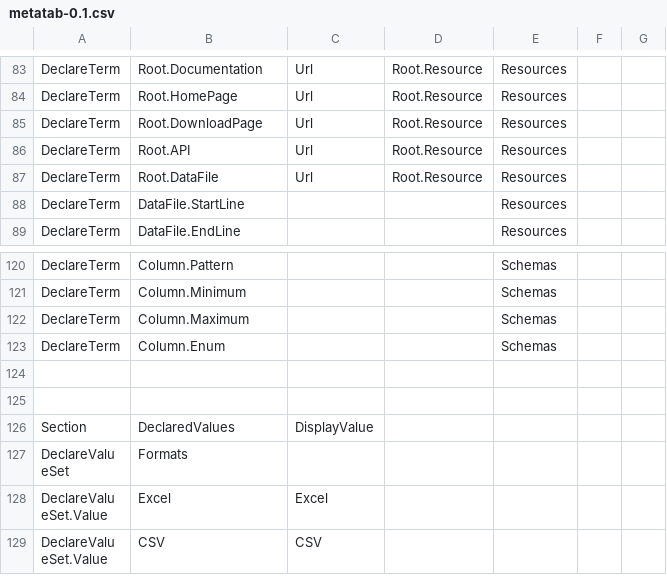
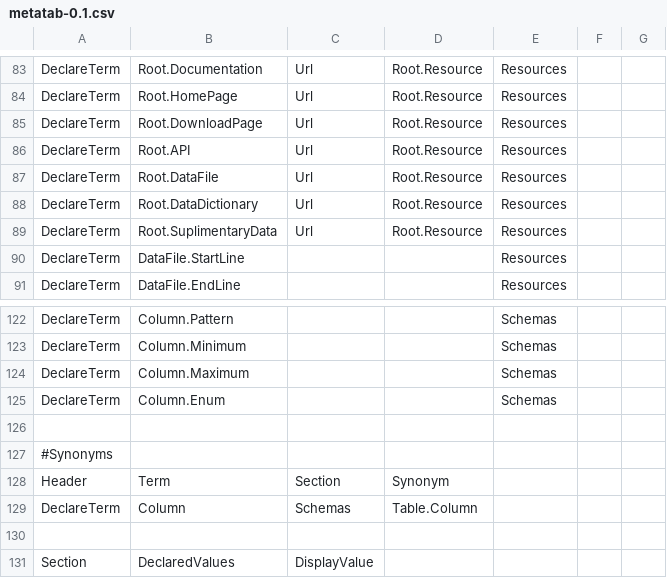
Before and after one commit to Metatab/metatab, a CSV file: metatab/declarations/metatab-0.1.csv, drawn as a sheet; only a part is shown, gaps mark what is left out; the shorter side is filled out with more unchanged rows.

```diff
--- a/metatab/declarations/metatab-0.1.csv
+++ b/metatab/declarations/metatab-0.1.csv
@@ -87,2 +87,4 @@
 "DeclareTerm","Root.DataFile","Url","Root.Resource","Resources",,
+"DeclareTerm","Root.DataDictionary","Url","Root.Resource","Resources",,
+"DeclareTerm","Root.SuplimentaryData","Url","Root.Resource","Resources",,
 "DeclareTerm","DataFile.StartLine",,,"Resources",,
@@ -124,2 +126,5 @@
 ,,,,,,
+"#Synonyms",,,,,,
+"Header","Term","Section","Synonym",,,
+"DeclareTerm","Column","Schemas","Table.Column",,,
 ,,,,,,
```
Also changed, not shown: metatab/templates/metatab.csv, 13 other files.
